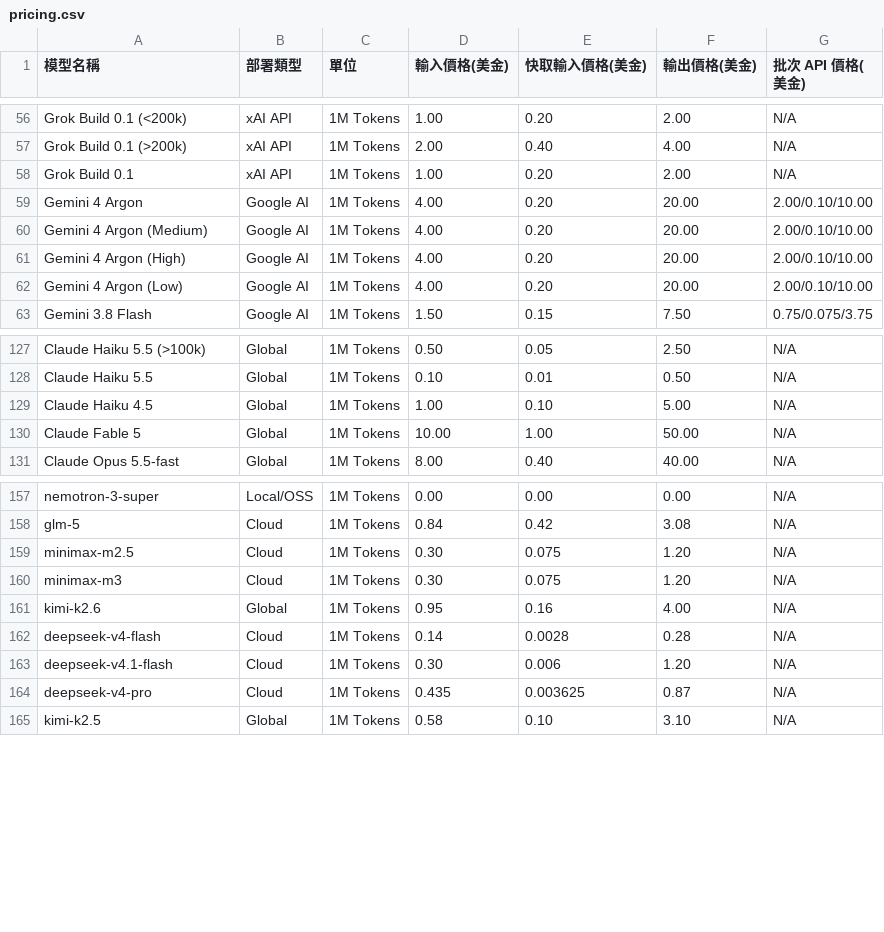
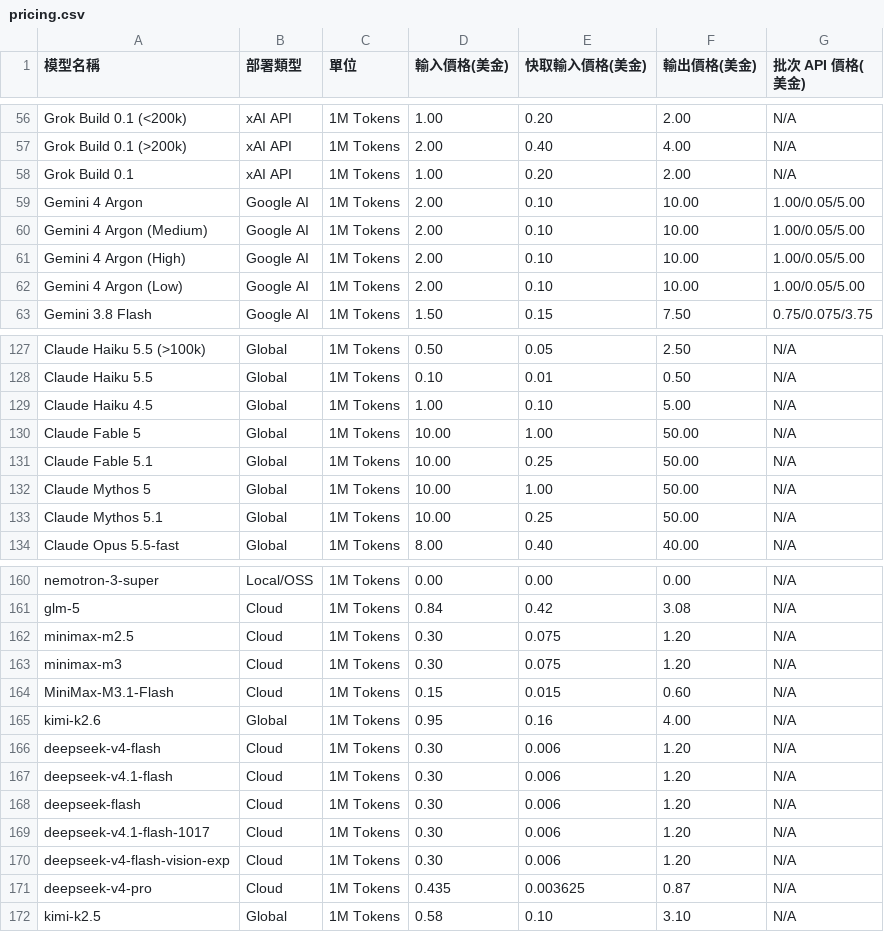
Before and after one commit to fun-ed/TokenUsageInsights, a CSV file: pricing.csv, drawn as a sheet; only a part is shown, gaps mark what is left out.

Commit message:
fix(pricing): 更新模型快取費率與 Gemini Argon 優惠價
修正缺少新模型與套用未來牌價造成的估算差異，保留來源費用、原始用量與既有計價優先序。

pricing.csv：Gemini 4 Argon 與思考層級改用截至 2026-11-30 的 Standard／Batch 優惠價；新增 MiniMax M3.1-Flash、DeepSeek Flash／1017 與視覺舊別名；更新舊 Flash 牌價；補齊 Claude Fable／Mythos 5.1 與 Mythos 5。

src/pricing.rs：新增各 token 類別、Claude TTL 寫入倍率、模型大小寫與 provider 前綴、Gemini Batch 顯示費率回歸測試；隨附費率測試排除 models.dev 快取以保持可重現。未修改正式計價公式。

docs/research/2026-10-21-prompt-cache-pricing.md 與 CHANGELOG.md：附上官方來源、快取期限、Gemini 優惠到期與歷史估算限制；明確記錄 DeepSeek 尖峰估算、離峰折扣與尚未解決的 Pro 路由矛盾，不猜測變更 Pro 費率。

驗證：TMPDIR=/private/tmp mise exec -- cargo test --locked pricing::tests，42 個相關測試通過；完整 cargo test --locked、cargo clippy --all-targets --all-features --locked -- -D warnings、RUSTFLAGS=-D warnings cargo build --release --locked --bin token-usage-insights、cargo fmt --check 與 git diff --check 均通過，零警告零錯誤。未安裝或重啟服務、未發行或推送。

```diff
--- a/pricing.csv
+++ b/pricing.csv
@@ -58,6 +58,6 @@ Grok Build 0.1 (>200k),xAI API,1M Tokens,2.00,0.40,4.00,N/A
 Grok Build 0.1,xAI API,1M Tokens,1.00,0.20,2.00,N/A
-Gemini 4 Argon,Google AI,1M Tokens,4.00,0.20,20.00,2.00/0.10/10.00
-Gemini 4 Argon (Medium),Google AI,1M Tokens,4.00,0.20,20.00,2.00/0.10/10.00
-Gemini 4 Argon (High),Google AI,1M Tokens,4.00,0.20,20.00,2.00/0.10/10.00
-Gemini 4 Argon (Low),Google AI,1M Tokens,4.00,0.20,20.00,2.00/0.10/10.00
+Gemini 4 Argon,Google AI,1M Tokens,2.00,0.10,10.00,1.00/0.05/5.00
+Gemini 4 Argon (Medium),Google AI,1M Tokens,2.00,0.10,10.00,1.00/0.05/5.00
+Gemini 4 Argon (High),Google AI,1M Tokens,2.00,0.10,10.00,1.00/0.05/5.00
+Gemini 4 Argon (Low),Google AI,1M Tokens,2.00,0.10,10.00,1.00/0.05/5.00
 Gemini 3.8 Flash,Google AI,1M Tokens,1.50,0.15,7.50,0.75/0.075/3.75
@@ -130,2 +130,5 @@ Claude Haiku 4.5,Global,1M Tokens,1.00,0.10,5.00,N/A
 Claude Fable 5,Global,1M Tokens,10.00,1.00,50.00,N/A
+Claude Fable 5.1,Global,1M Tokens,10.00,0.25,50.00,N/A
+Claude Mythos 5,Global,1M Tokens,10.00,1.00,50.00,N/A
+Claude Mythos 5.1,Global,1M Tokens,10.00,0.25,50.00,N/A
 Claude Opus 5.5-fast,Global,1M Tokens,8.00,0.40,40.00,N/A
@@ -160,5 +163,9 @@ minimax-m2.5,Cloud,1M Tokens,0.30,0.075,1.20,N/A
 minimax-m3,Cloud,1M Tokens,0.30,0.075,1.20,N/A
+MiniMax-M3.1-Flash,Cloud,1M Tokens,0.15,0.015,0.60,N/A
 kimi-k2.6,Global,1M Tokens,0.95,0.16,4.00,N/A
-deepseek-v4-flash,Cloud,1M Tokens,0.14,0.0028,0.28,N/A
+deepseek-v4-flash,Cloud,1M Tokens,0.30,0.006,1.20,N/A
 deepseek-v4.1-flash,Cloud,1M Tokens,0.30,0.006,1.20,N/A
+deepseek-flash,Cloud,1M Tokens,0.30,0.006,1.20,N/A
+deepseek-v4.1-flash-1017,Cloud,1M Tokens,0.30,0.006,1.20,N/A
+deepseek-v4-flash-vision-exp,Cloud,1M Tokens,0.30,0.006,1.20,N/A
 deepseek-v4-pro,Cloud,1M Tokens,0.435,0.003625,0.87,N/A
```
Also changed, not shown: 3 other files.
